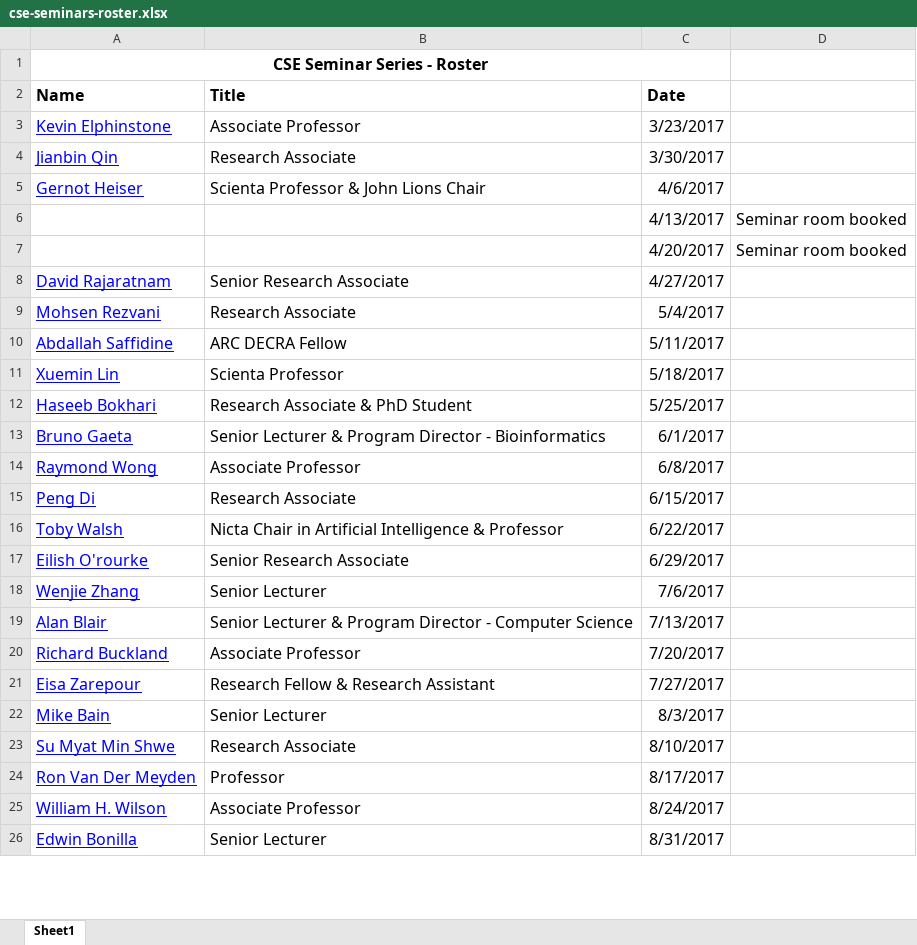
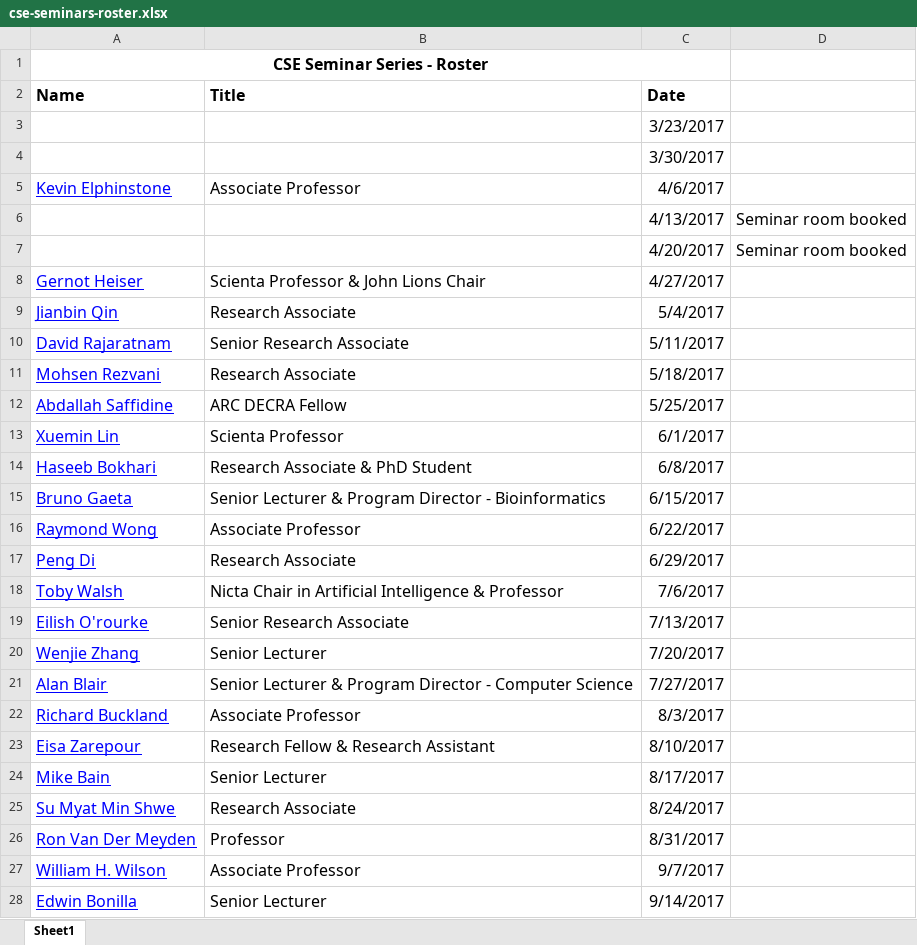
Before and after one commit to w-tingting/ebonilla.github.io, an Excel workbook: cse-seminars/cse-seminars-roster.xlsx, sheet Sheet1, drawn as a sheet; only a part is shown; values as stored, in another font and other column widths than the file's, no borders; removed rows and columns are numbered as before the commit, all else as after; the diff covers the shown part only; the diff names each change by its address in the sheet, - before the commit and + after, or states it on an @@ line.

```diff
--- a/cse-seminars/cse-seminars-roster.xlsx (sheet Sheet1)
+++ b/cse-seminars/cse-seminars-roster.xlsx (sheet Sheet1)
+row 3:  |  | 3/23/2017
+row 4:  |  | 3/30/2017
-C5 (Date): 3/23/2017
+C5 (Date): 4/6/2017
-row 4: Jianbin Qin | Research Associate | 3/30/2017
-row 5: Gernot Heiser | Scienta Professor & John Lions Chair | 4/6/2017
+row 8: Gernot Heiser | Scienta Professor & John Lions Chair | 4/27/2017
+row 9: Jianbin Qin | Research Associate | 5/4/2017
-C10 (Date): 4/27/2017
+C10 (Date): 5/11/2017
-C11 (Date): 5/4/2017
+C11 (Date): 5/18/2017
-C12 (Date): 5/11/2017
+C12 (Date): 5/25/2017
-C13 (Date): 5/18/2017
+C13 (Date): 6/1/2017
-C14 (Date): 5/25/2017
+C14 (Date): 6/8/2017
-C15 (Date): 6/1/2017
+C15 (Date): 6/15/2017
-C16 (Date): 6/8/2017
+C16 (Date): 6/22/2017
-C17 (Date): 6/15/2017
+C17 (Date): 6/29/2017
-C18 (Date): 6/22/2017
+C18 (Date): 7/6/2017
-C19 (Date): 6/29/2017
+C19 (Date): 7/13/2017
-C20 (Date): 7/6/2017
+C20 (Date): 7/20/2017
-C21 (Date): 7/13/2017
+C21 (Date): 7/27/2017
-C22 (Date): 7/20/2017
+C22 (Date): 8/3/2017
-C23 (Date): 7/27/2017
+C23 (Date): 8/10/2017
-C24 (Date): 8/3/2017
+C24 (Date): 8/17/2017
-C25 (Date): 8/10/2017
+C25 (Date): 8/24/2017
-C26 (Date): 8/17/2017
+C26 (Date): 8/31/2017
-C27 (Date): 8/24/2017
+C27 (Date): 9/7/2017
-C28 (Date): 8/31/2017
+C28 (Date): 9/14/2017
```
Also changed, not shown: 9 edited cells elsewhere in this sheet, formulas that keep their value, 1 other file.
